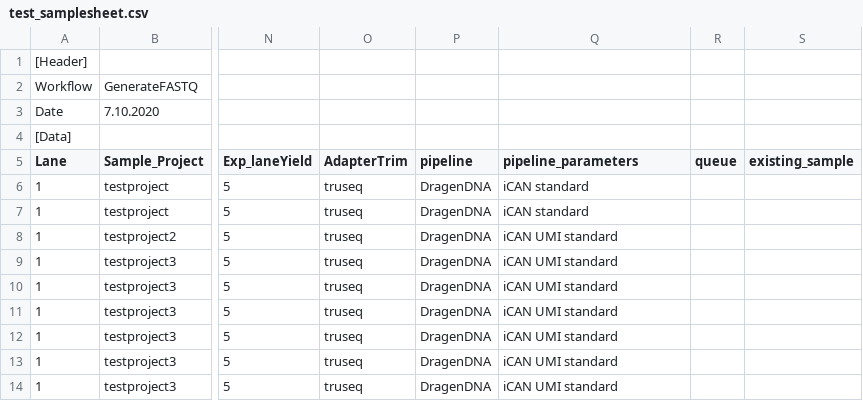
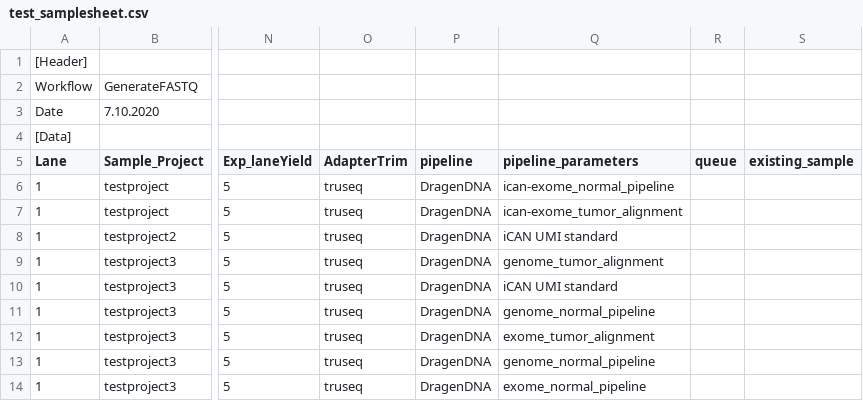
Before and after one commit to iCAN-PCM/dragenflow, a CSV file: test_samplesheet.csv, drawn as a sheet; only a part is shown, gaps mark what is left out; the diff names each change by its address in the sheet, - before the commit and + after, or states it on an @@ line.

Commit message:
fix samplesheet to match config json

```diff
--- a/test_samplesheet.csv
+++ b/test_samplesheet.csv
-Q6 (pipeline_parameters): iCAN standard
+Q6 (pipeline_parameters): ican-exome_normal_pipeline
-Q7 (pipeline_parameters): iCAN standard
+Q7 (pipeline_parameters): ican-exome_tumor_alignment
-Q9 (pipeline_parameters): iCAN UMI standard
+Q9 (pipeline_parameters): genome_tumor_alignment
-Q11 (pipeline_parameters): iCAN UMI standard
+Q11 (pipeline_parameters): genome_normal_pipeline
-Q12 (pipeline_parameters): iCAN UMI standard
+Q12 (pipeline_parameters): exome_tumor_alignment
-Q13 (pipeline_parameters): iCAN UMI standard
+Q13 (pipeline_parameters): genome_normal_pipeline
-Q14 (pipeline_parameters): iCAN UMI standard
+Q14 (pipeline_parameters): exome_normal_pipeline
```
